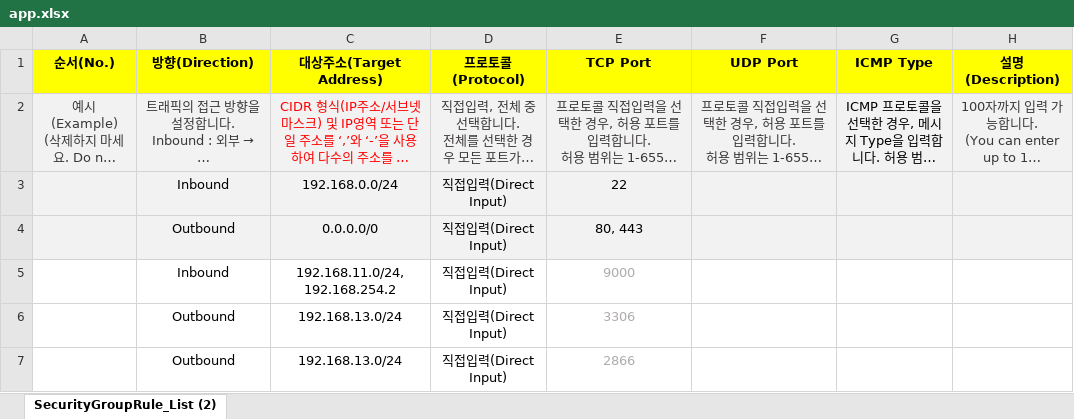
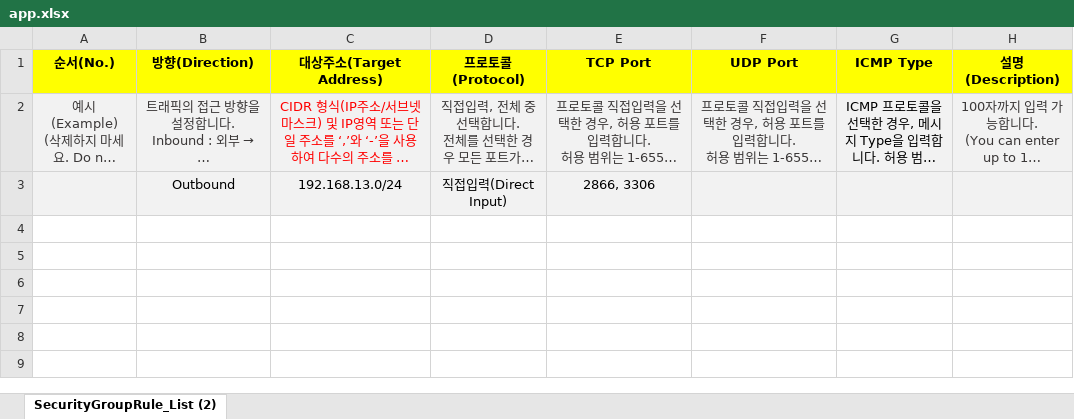
Before and after one commit to scp-cloudacademy/ce-advanced, an Excel workbook: 11/app.xlsx, sheet SecurityGroupRule_List (2), drawn as a sheet; long unchanged cells end in …; values as stored, in another font and other column widths than the file's, no borders; removed rows and columns are numbered as before the commit, all else as after; the diff names each change by its address in the sheet, - before the commit and + after, or states it on an @@ line.

```diff
--- a/11/app.xlsx (sheet SecurityGroupRule_List (2))
+++ b/11/app.xlsx (sheet SecurityGroupRule_List (2))
-row 3:  | Inbound | 192.168.0.0/24 | 직접입력(Direct Input) | 22
-row 4:  | Outbound | 0.0.0.0/0 | 직접입력(Direct Input) | 80, 443
-row 5:  | Inbound | 192.168.11.0/24, 192.168.254.2 | 직접입력(Direct Input) | 9000
-A3:H3 fill: none
+A3:H3 fill: #F2F2F2
-E3 (TCP Port): 3306
+E3 (TCP Port): 2866, 3306
-E3 text colour: #AFABAB
+E3 text colour: black
-row 7:  | Outbound | 192.168.13.0/24 | 직접입력(Direct Input) | 2866
```
Also changed, not shown: 11/db.xlsx.
